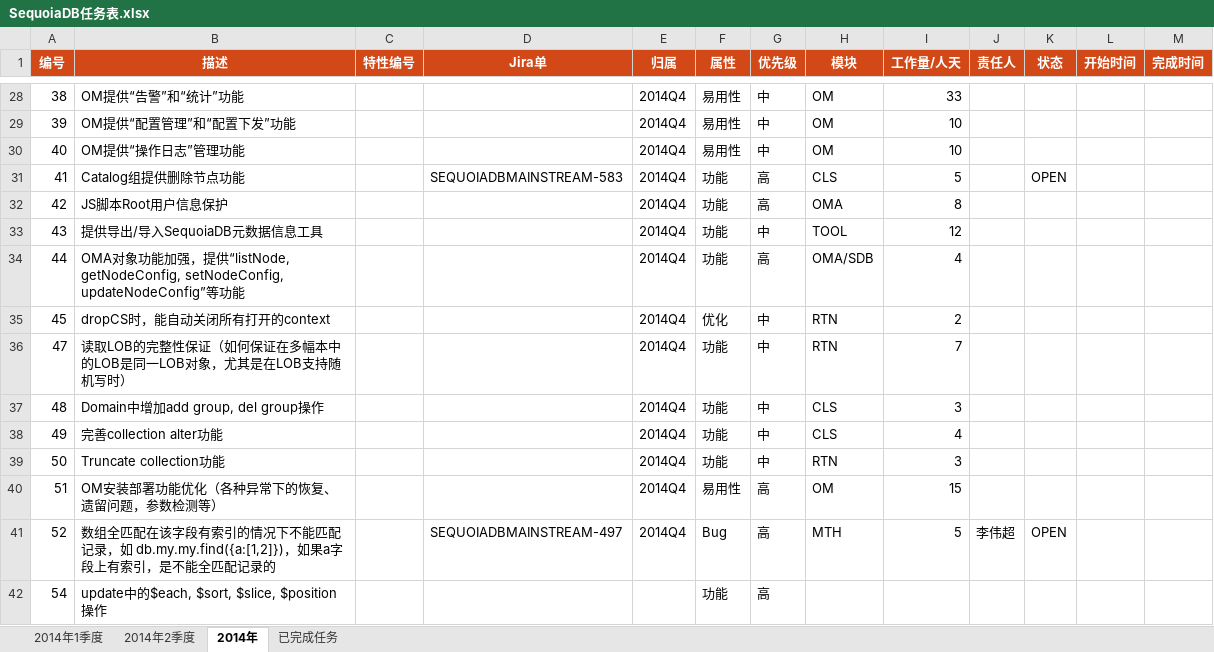
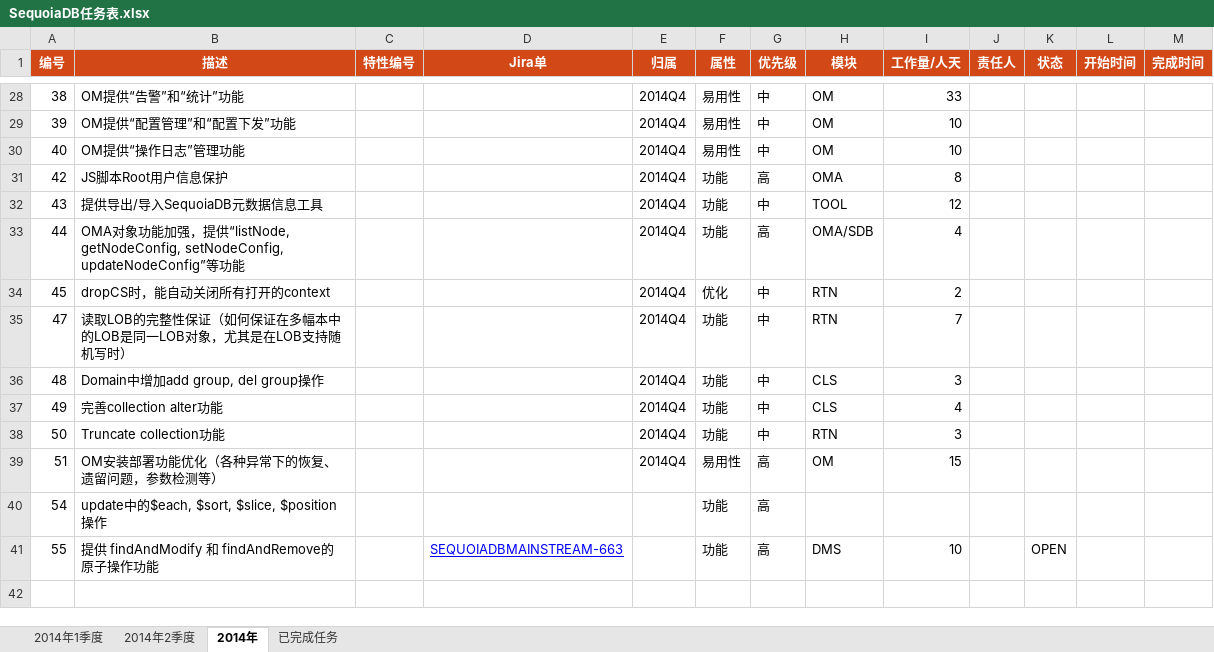
Before and after one commit to Vivian-hihi/SequoiaDB, an Excel workbook: internal_doc/00.项目管理/00.任务计划/SequoiaDB任务表.xlsx, sheet 2014年, drawn as a sheet; only a part is shown, gaps mark what is left out; values as stored, in another font and other column widths than the file's, no borders; conditional formats not drawn; removed rows and columns are numbered as before the commit, all else as after; the diff names each change by its address in the sheet, - before the commit and + after, or states it on an @@ line.

Commit message:
git-svn-id: http://192.168.20.11/sequoiadb/trunk@17827 6121f079-4a18-41d3-8c30-8870a322f2c2

```diff
--- a/internal_doc/00.项目管理/00.任务计划/SequoiaDB任务表.xlsx (sheet 2014年)
+++ b/internal_doc/00.项目管理/00.任务计划/SequoiaDB任务表.xlsx (sheet 2014年)
-row 31: 41 | Catalog组提供删除节点功能 |  | SEQUOIADBMAINSTREAM-583 | 2014Q4 | 功能 | 高 | CLS | 5 |  | OPEN
-row 41: 52 | 数组全匹配在该字段有索引的情况下不能匹配记录，如 db.my.my.find({a:[1,2]})，如果a字段上有索引，是不能全匹配记录的 |  | SEQUOIADBMAINSTREAM-497 | 2014Q4 | Bug | 高 | MTH | 5 | 李伟超 | OPEN
+row 41: 55 | 提供 findAndModify 和 findAndRemove的原子操作功能 |  | SEQUOIADBMAINSTREAM-663 |  | 功能 | 高 | DMS | 10 |  | OPEN
```
Also changed, not shown: sheet 已完成任务, sheet 2014年1季度.
